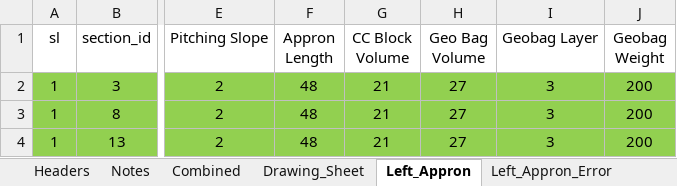
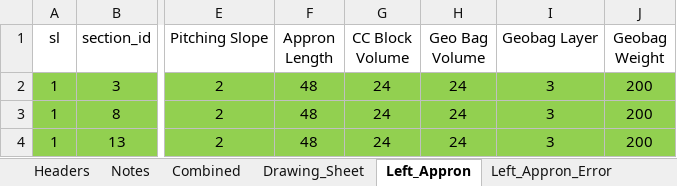
Before and after one commit to dc8r207/Designs_All, an Excel workbook: AE Zaid/Bagerhat/2022-23/Protective Work Design/Sinnakhali/Draft_Drawing/Sinnaakhali_Input - Selected.xlsx, sheet Left_Appron, drawn as a sheet; only a part is shown, gaps mark what is left out; values as stored, in another font and other column widths than the file's, no borders; conditional formats not drawn; the diff names each change by its address in the sheet, - before the commit and + after, or states it on an @@ line.

```diff
--- a/AE Zaid/Bagerhat/2022-23/Protective Work Design/Sinnakhali/Draft_Drawing/Sinnaakhali_Input - Selected.xlsx (sheet Left_Appron)
+++ b/AE Zaid/Bagerhat/2022-23/Protective Work Design/Sinnakhali/Draft_Drawing/Sinnaakhali_Input - Selected.xlsx (sheet Left_Appron)
-G2:G4 (CC Block Volume): 21
+G2:G4 (CC Block Volume): 24
-H2:H4 (Geo Bag Volume): 27
+H2:H4 (Geo Bag Volume): 24
```
Also changed, not shown: sheet Notes, AE Zaid/Bagerhat/2022-23/Design_volume.xlsx, AE Zaid/Bagerhat/2022-23/Protective Work Design/Design Volume From Field/Protective Work Estimate Pangusi DPP/Protective work Panguchi river at Fulhata Bazar, Sinnikhali Total 2500 m.xlsx, 9 other files.
